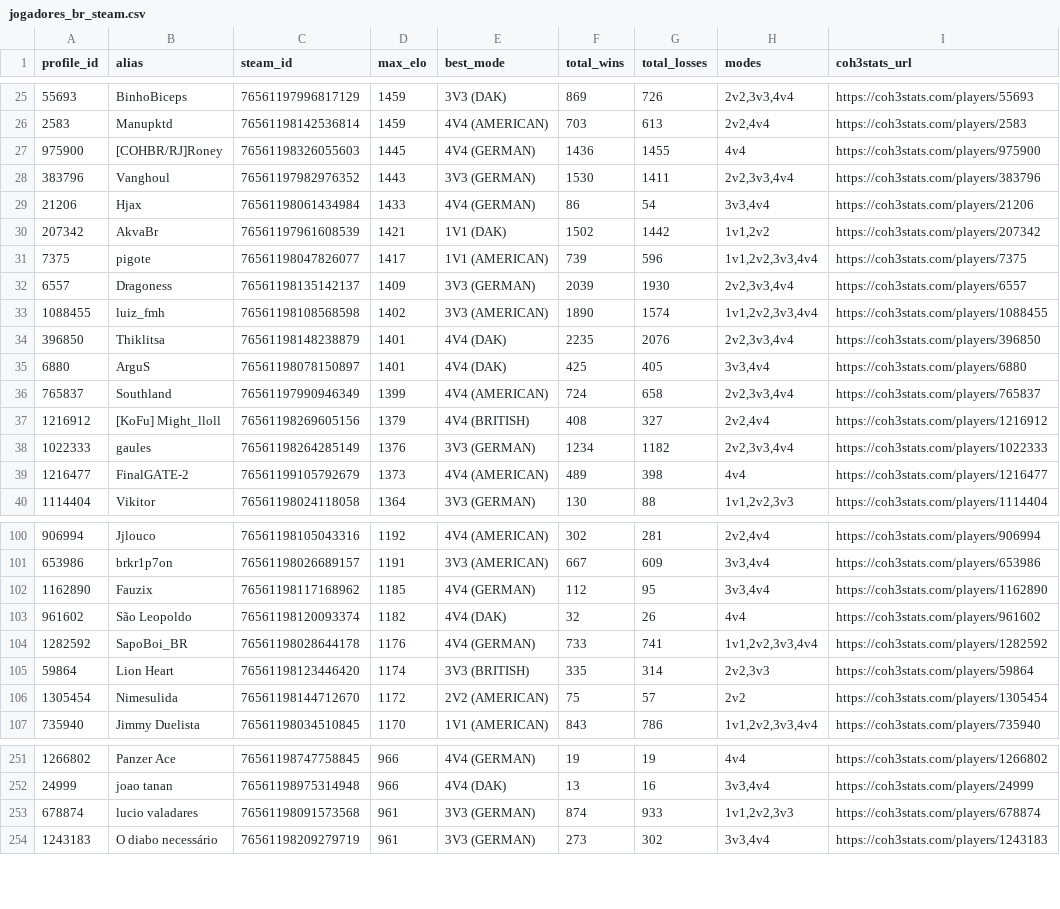
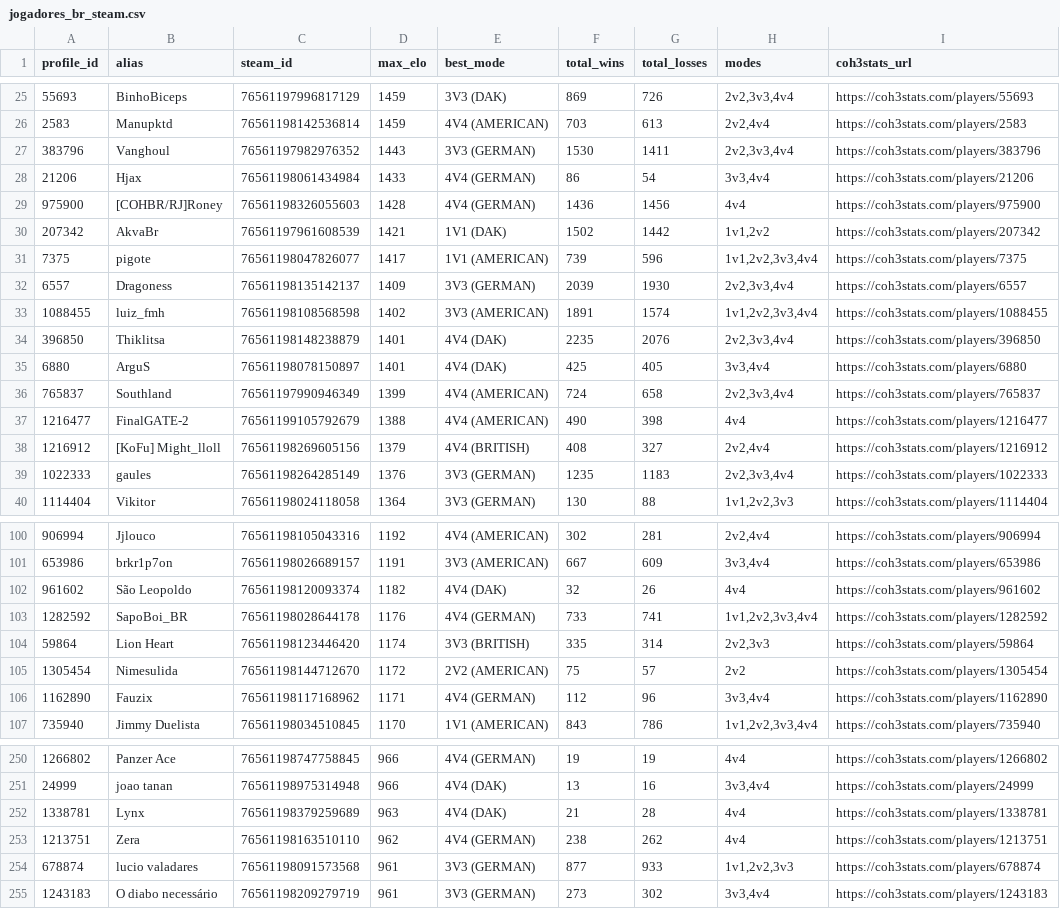
Before and after one commit to nigosky/coh3-br-tracker, a CSV file: jogadores_br_steam.csv, drawn as a sheet; only a part is shown, gaps mark what is left out; the diff covers the shown part only.

```diff
--- a/jogadores_br_steam.csv
+++ b/jogadores_br_steam.csv
@@ -26,5 +26,5 @@ profile_id,alias,steam_id,max_elo,best_mode,total_wins,total_losses,modes,coh3st
 2583,Manupktd,76561198142536814,1459,4V4 (AMERICAN),703,613,"2v2,4v4",https://coh3stats.com/players/2583
-975900,[COHBR/RJ]Roney,76561198326055603,1445,4V4 (GERMAN),1436,1455,4v4,https://coh3stats.com/players/975900
 383796,Vanghoul,76561197982976352,1443,3V3 (GERMAN),1530,1411,"2v2,3v3,4v4",https://coh3stats.com/players/383796
 21206,Hjax,76561198061434984,1433,4V4 (GERMAN),86,54,"3v3,4v4",https://coh3stats.com/players/21206
+975900,[COHBR/RJ]Roney,76561198326055603,1428,4V4 (GERMAN),1436,1456,4v4,https://coh3stats.com/players/975900
 207342,AkvaBr,76561197961608539,1421,1V1 (DAK),1502,1442,"1v1,2v2",https://coh3stats.com/players/207342
@@ -32,3 +32,3 @@ profile_id,alias,steam_id,max_elo,best_mode,total_wins,total_losses,modes,coh3st
 6557,Dragoness,76561198135142137,1409,3V3 (GERMAN),2039,1930,"2v2,3v3,4v4",https://coh3stats.com/players/6557
-1088455,luiz_fmh,76561198108568598,1402,3V3 (AMERICAN),1890,1574,"1v1,2v2,3v3,4v4",https://coh3stats.com/players/1088455
+1088455,luiz_fmh,76561198108568598,1402,3V3 (AMERICAN),1891,1574,"1v1,2v2,3v3,4v4",https://coh3stats.com/players/1088455
 396850,Thiklitsa,76561198148238879,1401,4V4 (DAK),2235,2076,"2v2,3v3,4v4",https://coh3stats.com/players/396850
@@ -36,5 +36,5 @@ profile_id,alias,steam_id,max_elo,best_mode,total_wins,total_losses,modes,coh3st
 765837,Southland,76561197990946349,1399,4V4 (AMERICAN),724,658,"2v2,3v3,4v4",https://coh3stats.com/players/765837
+1216477,FinalGATE-2,76561199105792679,1388,4V4 (AMERICAN),490,398,4v4,https://coh3stats.com/players/1216477
 1216912,[KoFu] Might_lloll,76561198269605156,1379,4V4 (BRITISH),408,327,"2v2,4v4",https://coh3stats.com/players/1216912
-1022333,gaules,76561198264285149,1376,3V3 (GERMAN),1234,1182,"2v2,3v3,4v4",https://coh3stats.com/players/1022333
-1216477,FinalGATE-2,76561199105792679,1373,4V4 (AMERICAN),489,398,4v4,https://coh3stats.com/players/1216477
+1022333,gaules,76561198264285149,1376,3V3 (GERMAN),1235,1183,"2v2,3v3,4v4",https://coh3stats.com/players/1022333
 1114404,Vikitor,76561198024118058,1364,3V3 (GERMAN),130,88,"1v1,2v2,3v3",https://coh3stats.com/players/1114404
@@ -101,3 +101,2 @@ profile_id,alias,steam_id,max_elo,best_mode,total_wins,total_losses,modes,coh3st
 653986,brkr1p7on,76561198026689157,1191,3V3 (AMERICAN),667,609,"3v3,4v4",https://coh3stats.com/players/653986
-1162890,Fauzix,76561198117168962,1185,4V4 (GERMAN),112,95,"3v3,4v4",https://coh3stats.com/players/1162890
 961602,São Leopoldo,76561198120093374,1182,4V4 (DAK),32,26,4v4,https://coh3stats.com/players/961602
@@ -106,2 +105,3 @@ profile_id,alias,steam_id,max_elo,best_mode,total_wins,total_losses,modes,coh3st
 1305454,Nimesulida,76561198144712670,1172,2V2 (AMERICAN),75,57,2v2,https://coh3stats.com/players/1305454
+1162890,Fauzix,76561198117168962,1171,4V4 (GERMAN),112,96,"3v3,4v4",https://coh3stats.com/players/1162890
 735940,Jimmy Duelista,76561198034510845,1170,1V1 (AMERICAN),843,786,"1v1,2v2,3v3,4v4",https://coh3stats.com/players/735940
@@ -252,3 +251,5 @@ profile_id,alias,steam_id,max_elo,best_mode,total_wins,total_losses,modes,coh3st
 24999,joao tanan,76561198975314948,966,4V4 (DAK),13,16,"3v3,4v4",https://coh3stats.com/players/24999
-678874,lucio valadares,76561198091573568,961,3V3 (GERMAN),874,933,"1v1,2v2,3v3",https://coh3stats.com/players/678874
+1338781,Lynx,76561198379259689,963,4V4 (DAK),21,28,4v4,https://coh3stats.com/players/1338781
+1213751,Zera,76561198163510110,962,4V4 (GERMAN),238,262,4v4,https://coh3stats.com/players/1213751
+678874,lucio valadares,76561198091573568,961,3V3 (GERMAN),877,933,"1v1,2v2,3v3",https://coh3stats.com/players/678874
 1243183,O diabo necessário,76561198209279719,961,3V3 (GERMAN),273,302,"3v3,4v4",https://coh3stats.com/players/1243183
```
Also changed, not shown: 4 added rows, 6 removed rows and 25 edited cells elsewhere in this file, top20_br_por_modo.csv, 4 other files.
